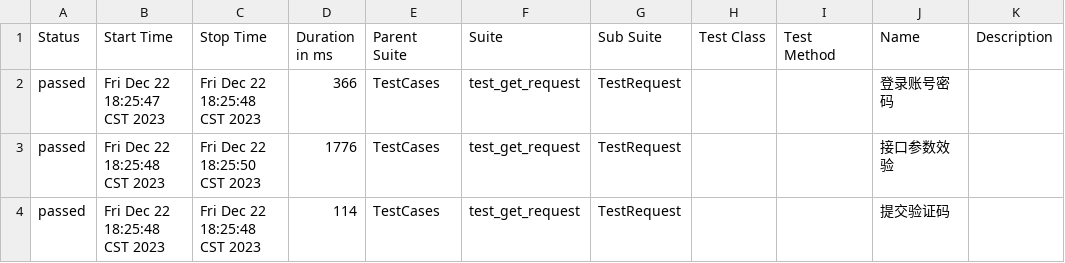
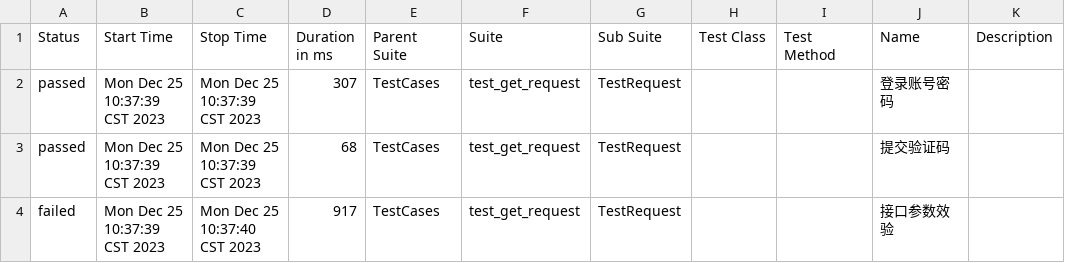
Before and after one commit to 694578908/socializeTest, a CSV file: reports/allure-report/data/suites.csv, drawn as a sheet.

```diff
--- a/reports/allure-report/data/suites.csv
+++ b/reports/allure-report/data/suites.csv
@@ -1,4 +1,4 @@
 "Status","Start Time","Stop Time","Duration in ms","Parent Suite","Suite","Sub Suite","Test Class","Test Method","Name","Description"
-"passed","Fri Dec 22 18:25:47 CST 2023","Fri Dec 22 18:25:48 CST 2023","366","TestCases","test_get_request","TestRequest","","","登录账号密码",""
-"passed","Fri Dec 22 18:25:48 CST 2023","Fri Dec 22 18:25:50 CST 2023","1776","TestCases","test_get_request","TestRequest","","","接口参数效验",""
-"passed","Fri Dec 22 18:25:48 CST 2023","Fri Dec 22 18:25:48 CST 2023","114","TestCases","test_get_request","TestRequest","","","提交验证码",""
+"passed","Mon Dec 25 10:37:39 CST 2023","Mon Dec 25 10:37:39 CST 2023","307","TestCases","test_get_request","TestRequest","","","登录账号密码",""
+"passed","Mon Dec 25 10:37:39 CST 2023","Mon Dec 25 10:37:39 CST 2023","68","TestCases","test_get_request","TestRequest","","","提交验证码",""
+"failed","Mon Dec 25 10:37:39 CST 2023","Mon Dec 25 10:37:40 CST 2023","917","TestCases","test_get_request","TestRequest","","","接口参数效验",""
```
Also changed, not shown: 26 other files.
